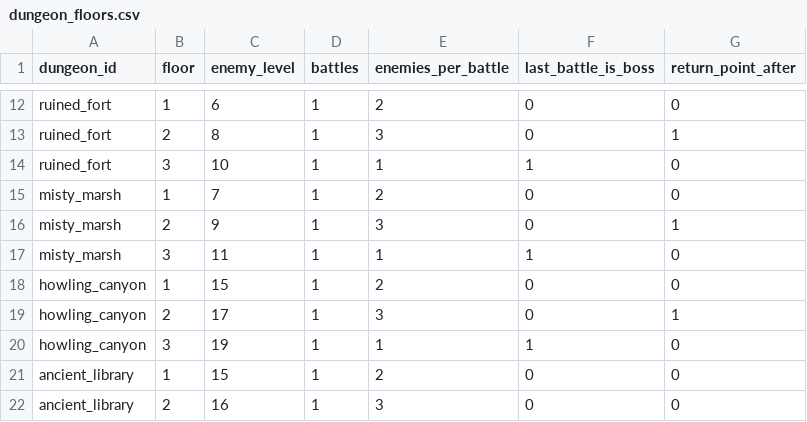
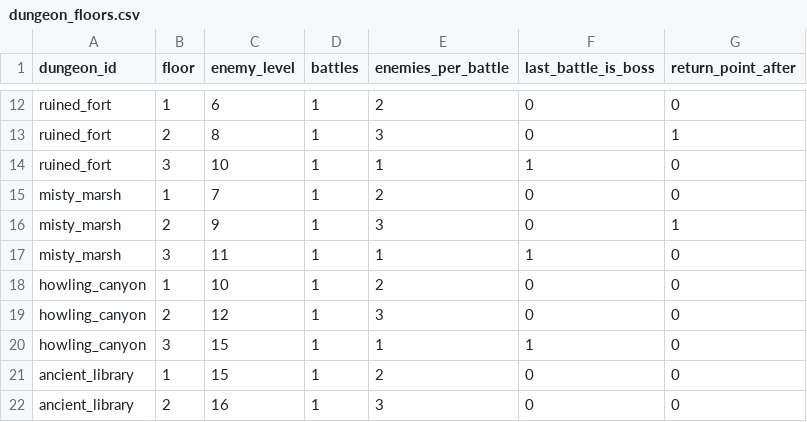
Before and after one commit to MTE317/english-quest, a CSV file: data/dungeon_floors.csv, drawn as a sheet; only a part is shown, gaps mark what is left out.

```diff
--- a/data/dungeon_floors.csv
+++ b/data/dungeon_floors.csv
@@ -17,5 +17,5 @@ misty_marsh,2,9,1,3,0,1
 misty_marsh,3,11,1,1,1,0
-howling_canyon,1,15,1,2,0,0
-howling_canyon,2,17,1,3,0,1
-howling_canyon,3,19,1,1,1,0
+howling_canyon,1,10,1,2,0,0
+howling_canyon,2,12,1,3,0,0
+howling_canyon,3,15,1,1,1,0
 ancient_library,1,15,1,2,0,0
```
Also changed, not shown: data/dungeons.csv, data/monsters.csv, 29 other files.
